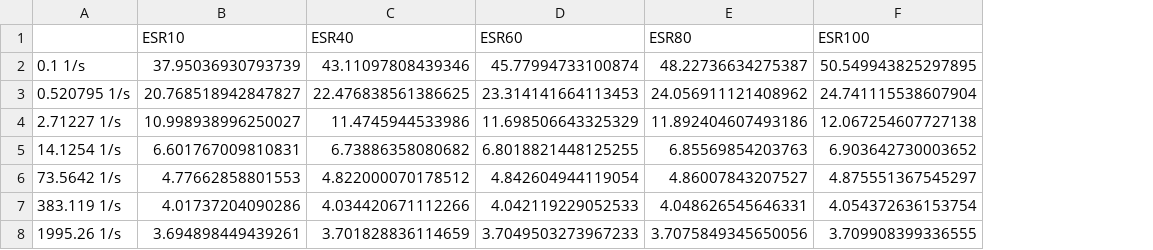
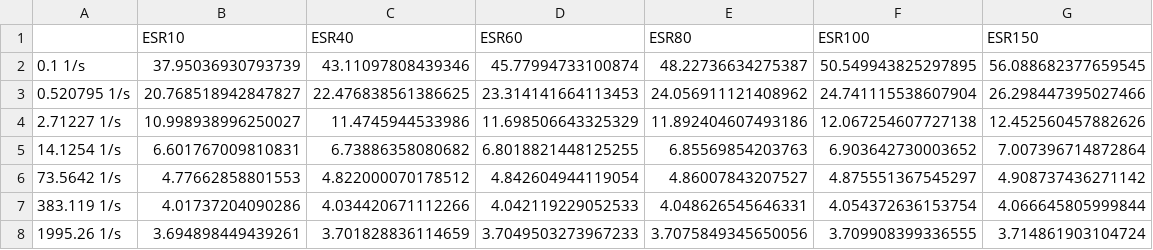
Before and after one commit to kongtonglangke/esr-renal-microcirculation-model, a CSV file: results/v2_viscosity_vs_shear.csv, drawn as a sheet; the diff names each change by its address in the sheet, - before the commit and + after, or states it on an @@ line.

```diff
--- a/results/v2_viscosity_vs_shear.csv
+++ b/results/v2_viscosity_vs_shear.csv
+column G (ESR150), rows 2-8: 56.088682377659545 | 26.298447395027466 | 12.452560457882626 | 7.007396714872864 | 4.908737436271142 | 4.066645805999844 | 3.714861903104724
```
Also changed, not shown: results/v2_cfl_sign_robustness.csv, results/v2_esr_to_k0.csv, 17 other files.
